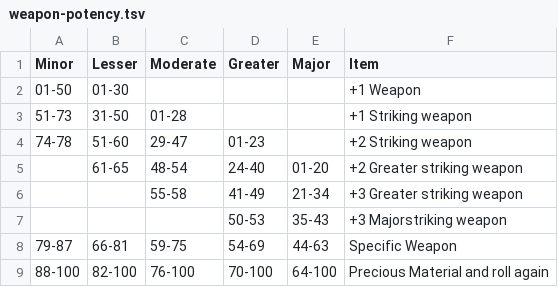
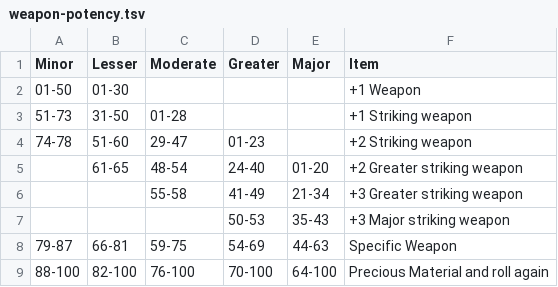
Before and after one commit to Hydrair/loot-slot-machine, a TSV file: src/tables/weapon/weapon-potency.tsv, drawn as a sheet.

```diff
--- a/src/tables/weapon/weapon-potency.tsv
+++ b/src/tables/weapon/weapon-potency.tsv
@@ -6,3 +6,3 @@ Minor	Lesser	Moderate	Greater	Major	Item
 		55-58	41-49	21-34	+3 Greater striking weapon
-			50-53	35-43	+3 Majorstriking weapon
+			50-53	35-43	+3 Major striking weapon
 79-87	66-81	59-75	54-69	44-63	Specific Weapon
```
Also changed, not shown: src/tables/weapon/weapon-common.tsv, src/tables/weapon/weapon-runes.tsv, 4 other files.
